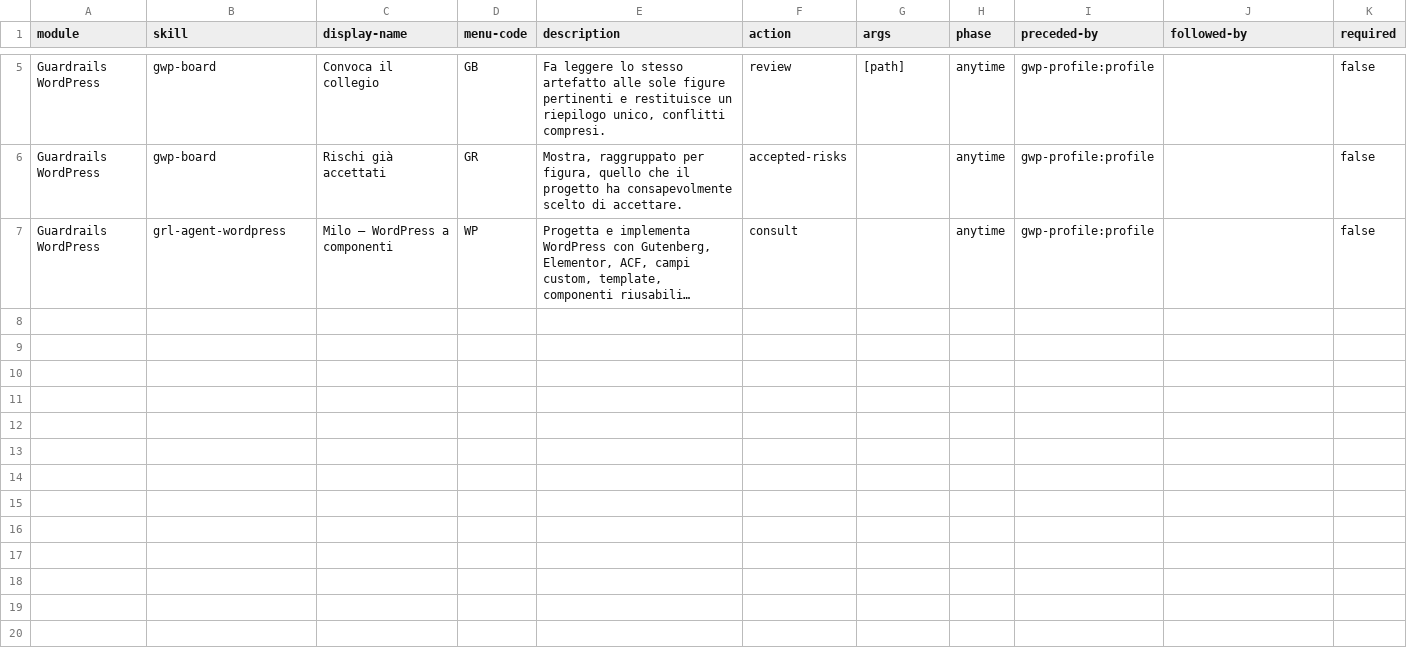
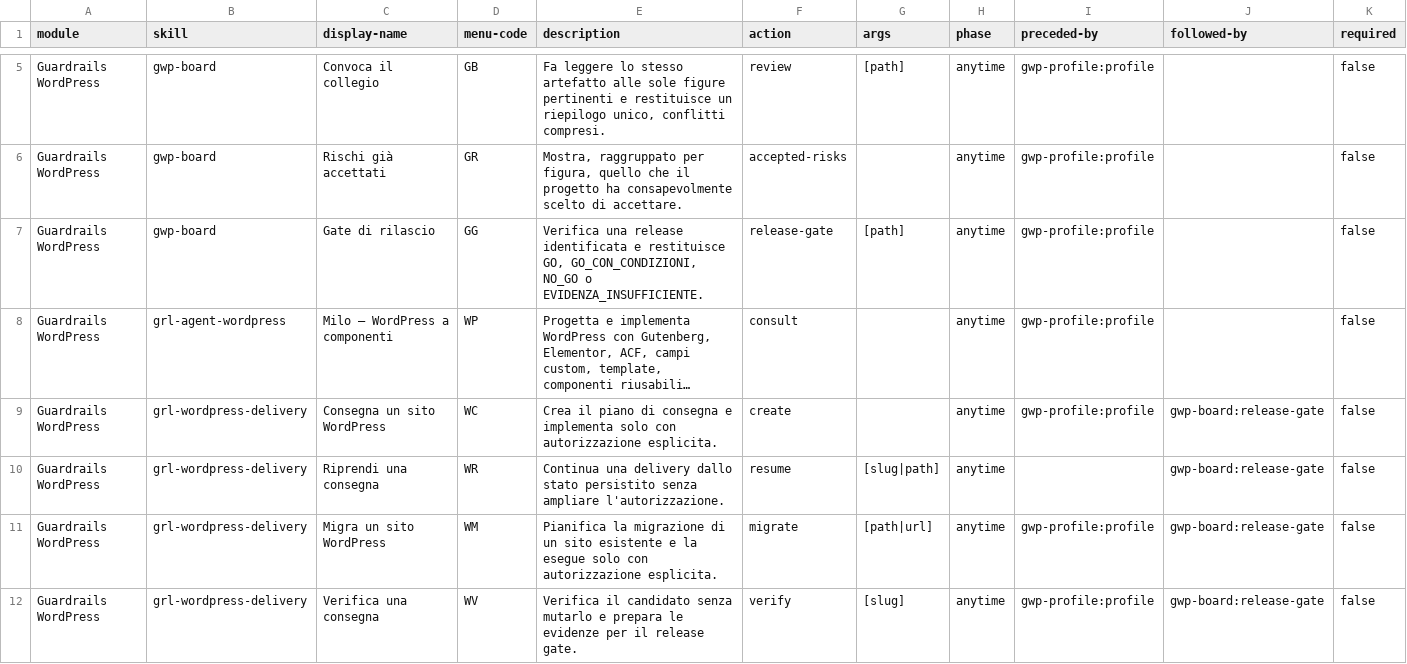
Before and after one commit to mlarese/bmad-module-guardrails-wordpress, a CSV file: src/module-help.csv, drawn as a sheet; only a part is shown, gaps mark what is left out; long unchanged cells end in …; rows hold the shown columns only; the diff names each change by its address in the sheet, - before the commit and + after, or states it on an @@ line.

Commit message:
feat(grl): consegna WordPress controllata e release gate di grl-board

```diff
--- a/src/module-help.csv
+++ b/src/module-help.csv
+row 7: Guardrails WordPress | gwp-board | Gate di rilascio | GG | Verifica una release identificata e restituisce GO, GO_CON_CONDIZIONI, NO_GO o EVIDENZA_INSUFFICIENTE. | release-gate | [path] | anytime | gwp-profile:profile |  | false
+row 9: Guardrails WordPress | grl-wordpress-delivery | Consegna un sito WordPress | WC | Crea il piano di consegna e implementa solo con autorizzazione esplicita. | create |  | anytime | gwp-profile:profile | gwp-board:release-gate | false
+row 10: Guardrails WordPress | grl-wordpress-delivery | Riprendi una consegna | WR | Continua una delivery dallo stato persistito senza ampliare l'autorizzazione. | resume | [slug|path] | anytime |  | gwp-board:release-gate | false
+row 11: Guardrails WordPress | grl-wordpress-delivery | Migra un sito WordPress | WM | Pianifica la migrazione di un sito esistente e la esegue solo con autorizzazione esplicita. | migrate | [path|url] | anytime | gwp-profile:profile | gwp-board:release-gate | false
+row 12: Guardrails WordPress | grl-wordpress-delivery | Verifica una consegna | WV | Verifica il candidato senza mutarlo e prepara le evidenze per il release gate. | verify | [slug] | anytime | gwp-profile:profile | gwp-board:release-gate | false
```
Also changed, not shown: src/skills/gwp-setup/assets/module-help.csv, 58 other files.
